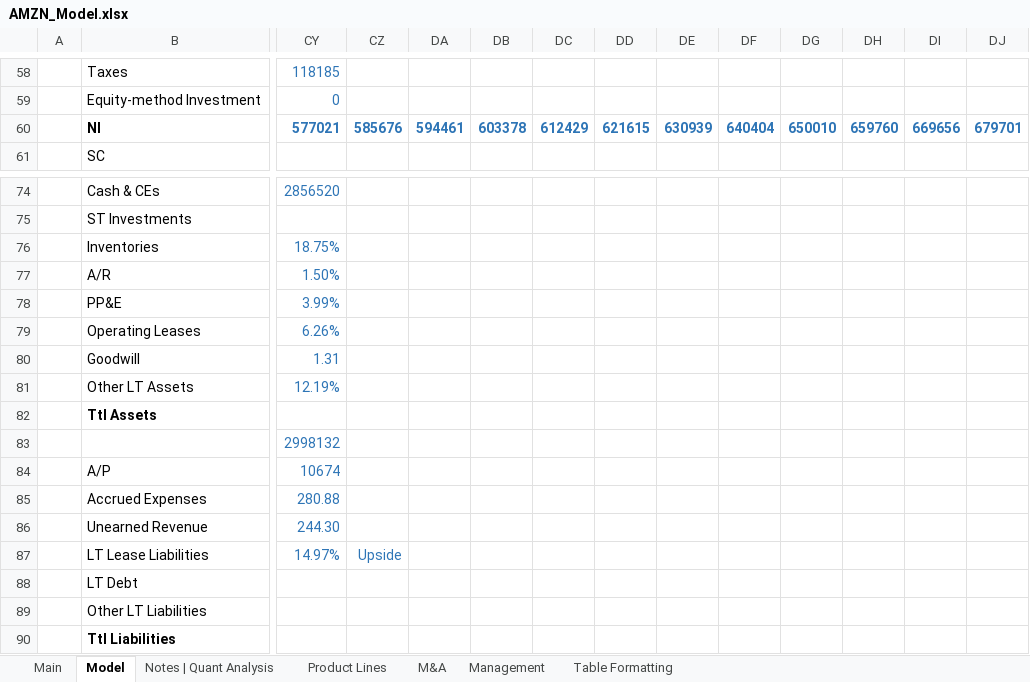
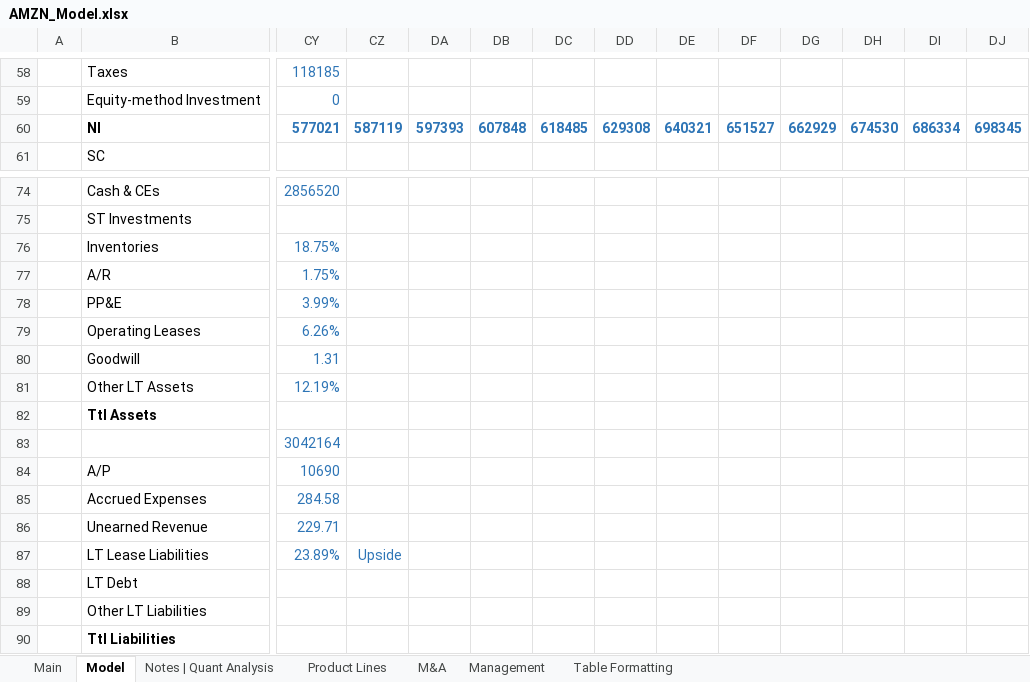
Before and after one commit to Jacob-Herrick/Finished-Equity-Research-Models, an Excel workbook: AMZN_Model.xlsx, sheet Model, drawn as a sheet; only a part is shown, gaps mark what is left out; values as stored, in another font and other column widths than the file's, no borders; charts and pictures and conditional formats not drawn; the diff covers the shown part only; the diff names each change by its address in the sheet, - before the commit and + after, or states it on an @@ line.

```diff
--- a/AMZN_Model.xlsx (sheet Model)
+++ b/AMZN_Model.xlsx (sheet Model)
-CZ60: 585676
+CZ60: 587119
-DA60: 594461
+DA60: 597393
-DB60: 603378
+DB60: 607848
-DC60: 612429
+DC60: 618485
-DD60: 621615
+DD60: 629308
-DE60: 630939
+DE60: 640321
-DF60: 640404
+DF60: 651527
-DG60: 650010
+DG60: 662929
-DH60: 659760
+DH60: 674530
-DI60: 669656
+DI60: 686334
-DJ60: 679701
+DJ60: 698345
-CY77: 1.50%
+CY77: 1.75%
-CY83: 2998132
+CY83: 3042164
-CY84: 10674
+CY84: 10690
-CY85: 280.88
+CY85: 284.58
-CY86: 244.30
+CY86: 229.71
-CY87: 14.97%
+CY87: 23.89%
```
Also changed, not shown: 39 edited cells elsewhere in this sheet, sheet Main, PYPL_Model.xlsx, 1 other file.
